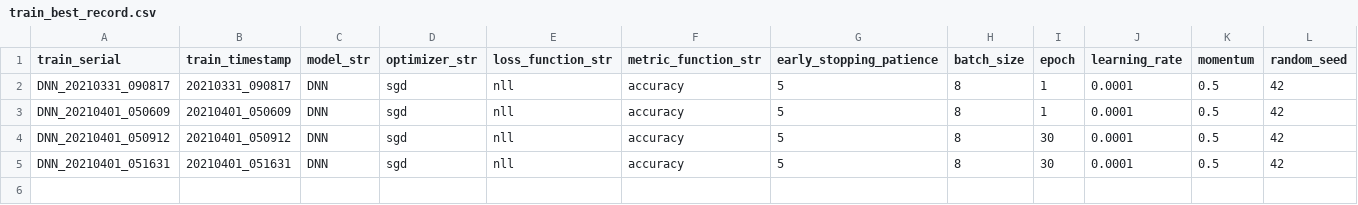
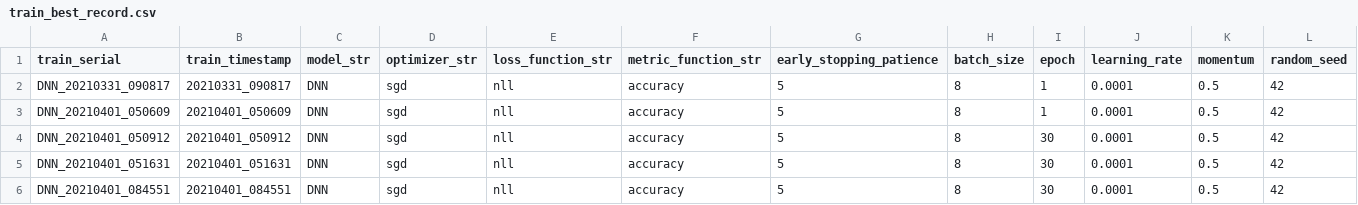
Before and after one commit to SeunghyeunBaek/modeling_project_template, a CSV file: image_classification/results/train/train_best_record.csv, drawn as a sheet; only a part is shown; rows hold the shown columns only; the diff names each change by its address in the sheet, - before the commit and + after, or states it on an @@ line.

```diff
--- a/image_classification/results/train/train_best_record.csv
+++ b/image_classification/results/train/train_best_record.csv
+row 6: DNN_20210401_084551 | 20210401_084551 | DNN | sgd | nll | accuracy | 5 | 8 | 30 | 0.0001 | 0.5 | 42
```
Also changed, not shown: 9 other files.
